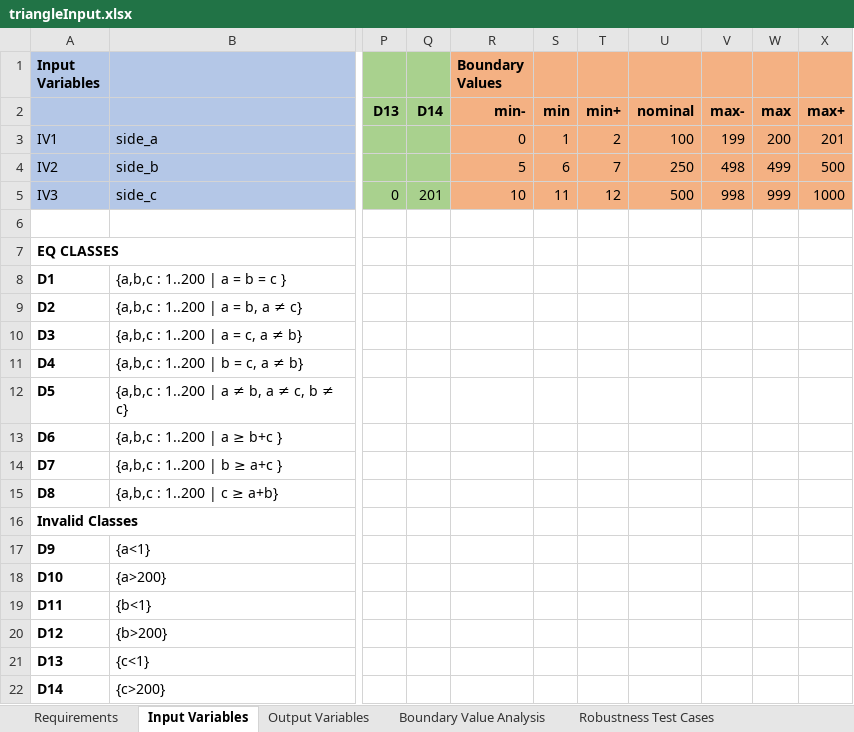
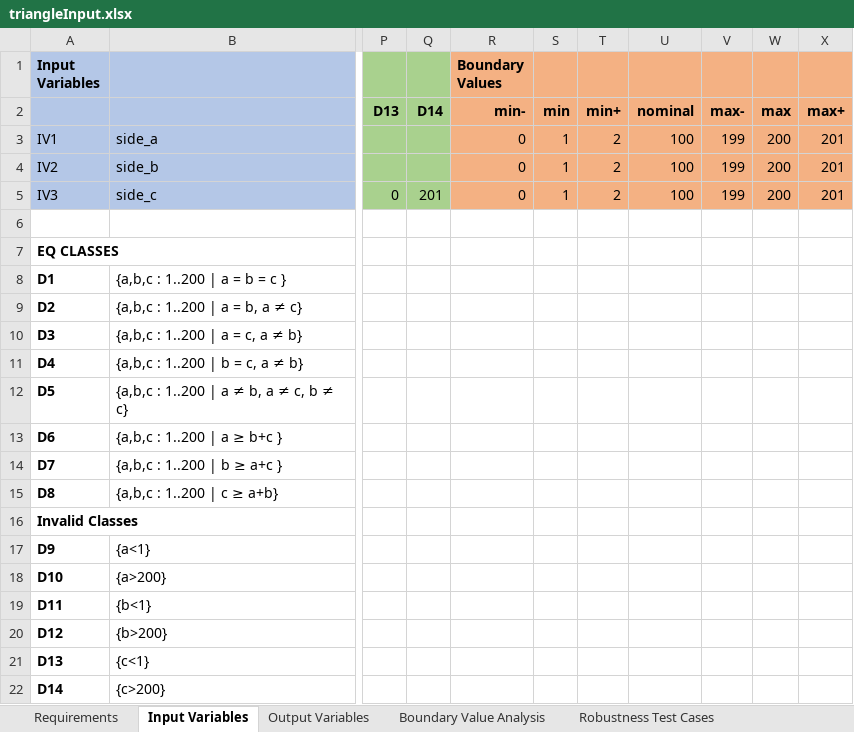
Before and after one commit to pelinsenkula/SoftwareTesting, an Excel workbook: resource/triangleInput.xlsx, sheet Input Variables, drawn as a sheet; only a part is shown, gaps mark what is left out; values as stored, in another font and other column widths than the file's, no borders; the diff names each change by its address in the sheet, - before the commit and + after, or states it on an @@ line.

```diff
--- a/resource/triangleInput.xlsx (sheet Input Variables)
+++ b/resource/triangleInput.xlsx (sheet Input Variables)
-R4 (Boundary Values): 5
+R4 (Boundary Values): 0
-S4: 6
+S4: 1
-T4: 7
+T4: 2
-U4: 250
+U4: 100
-V4: 498
+V4: 199
-W4: 499
+W4: 200
-X4: 500
+X4: 201
-R5 (Boundary Values): 10
+R5 (Boundary Values): 0
-S5: 11
+S5: 1
-T5: 12
+T5: 2
-U5: 500
+U5: 100
-V5: 998
+V5: 199
-W5: 999
+W5: 200
-X5: 1000
+X5: 201
```
Also changed, not shown: sheet Traditional Equivalence, other sheet tabs, resource/dateInput.xlsx, 14 other files.
